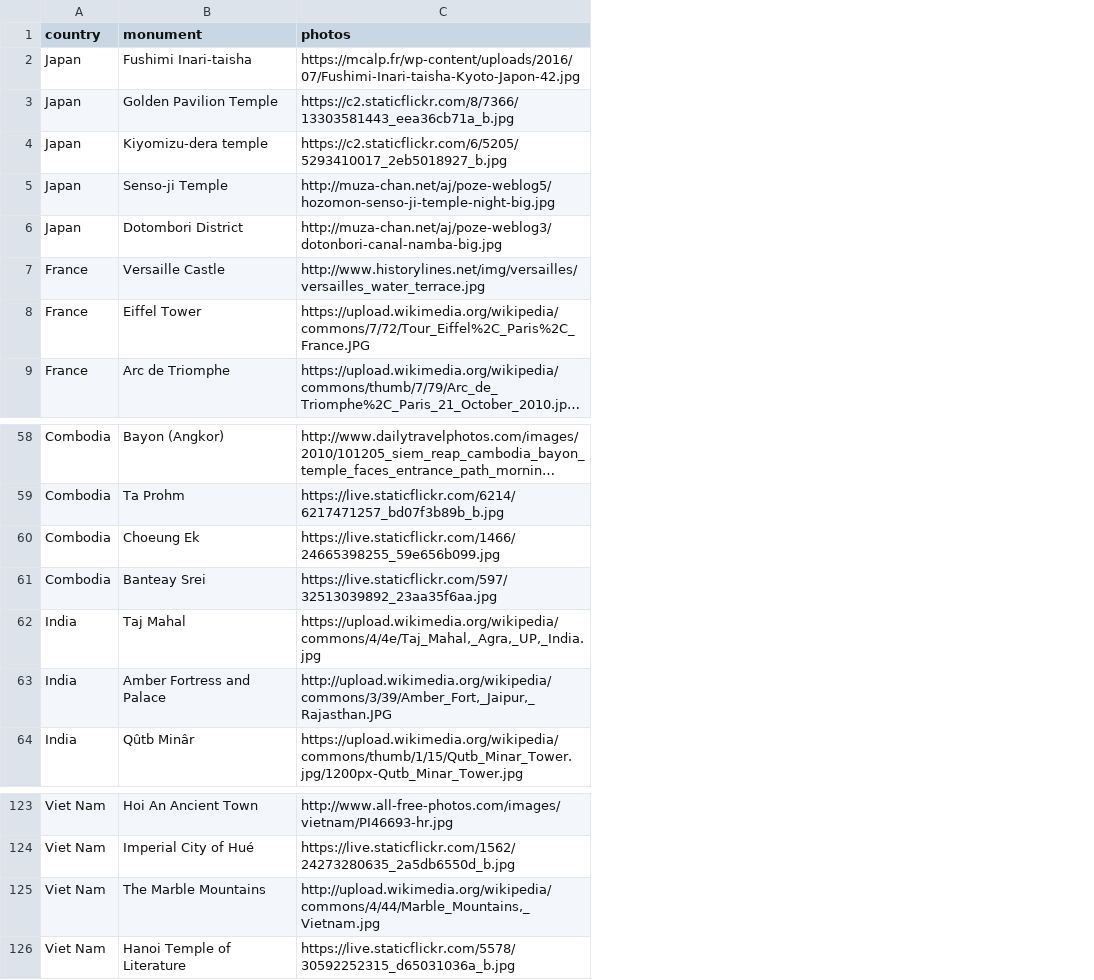
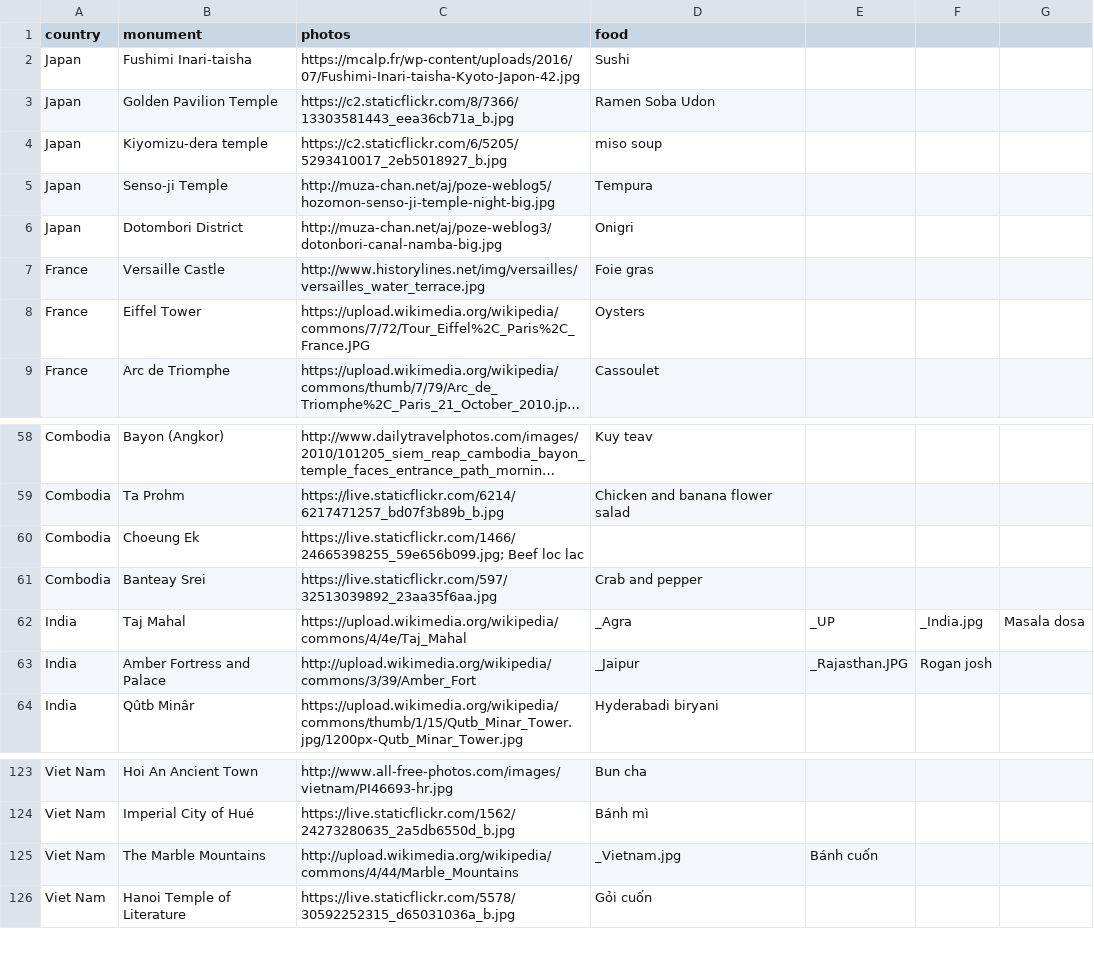
Before and after one commit to MaelBrenterch/data_visualizations, a CSV file: data_monuments_3.csv, drawn as a sheet; only a part is shown, gaps mark what is left out; long unchanged cells end in …; the diff names each change by its address in the sheet, - before the commit and + after, or states it on an @@ line.

Commit message:
add food

```diff
--- a/data_monuments_3.csv
+++ b/data_monuments_3.csv
+column D (food), rows 2-9: Sushi | Ramen Soba Udon | miso soup | Tempura | Onigri | Foie gras | Oysters | Cassoulet; rows 58-64: Kuy teav | Chicken and banana flower salad |  | Crab and pepper | _Agra | _Jaipur | Hyderabadi biryani; rows 123-126: Bun cha | Bánh mì | _Vietnam.jpg | Gỏi cuốn
+column E, rows 62-63: _UP | _Rajasthan.JPG; row 125: Bánh cuốn
+column F, rows 62-63: _India.jpg | Rogan josh
+column G, row 62: Masala dosa
-C60 (photos): https://live.staticflickr.com/1466/24665398255_59e656b099.jpg
+C60 (photos): https://live.staticflickr.com/1466/24665398255_59e656b099.jpg; Beef loc lac
-C62 (photos): https://upload.wikimedia.org/wikipedia/commons/4/4e/Taj_Mahal,_Agra,_UP,_India.jpg
+C62 (photos): https://upload.wikimedia.org/wikipedia/commons/4/4e/Taj_Mahal
-C63 (photos): http://upload.wikimedia.org/wikipedia/commons/3/39/Amber_Fort,_Jaipur,_Rajasthan.JPG
+C63 (photos): http://upload.wikimedia.org/wikipedia/commons/3/39/Amber_Fort
-C125 (photos): http://upload.wikimedia.org/wikipedia/commons/4/44/Marble_Mountains,_Vietnam.jpg
+C125 (photos): http://upload.wikimedia.org/wikipedia/commons/4/44/Marble_Mountains
```
